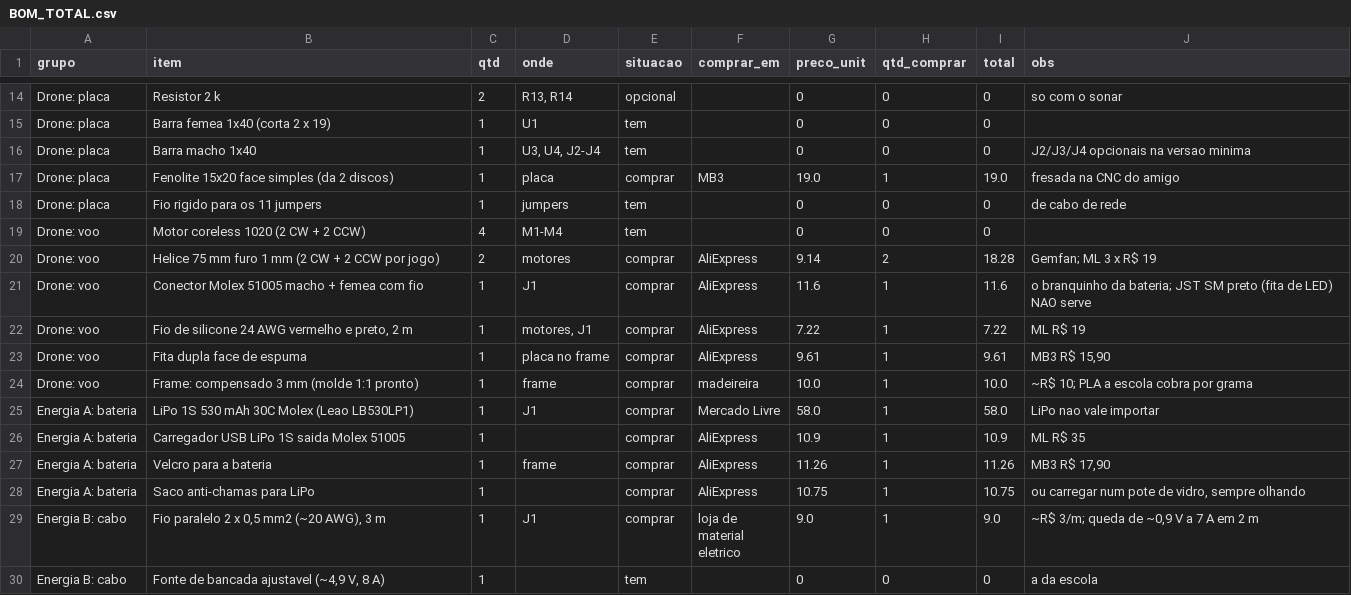
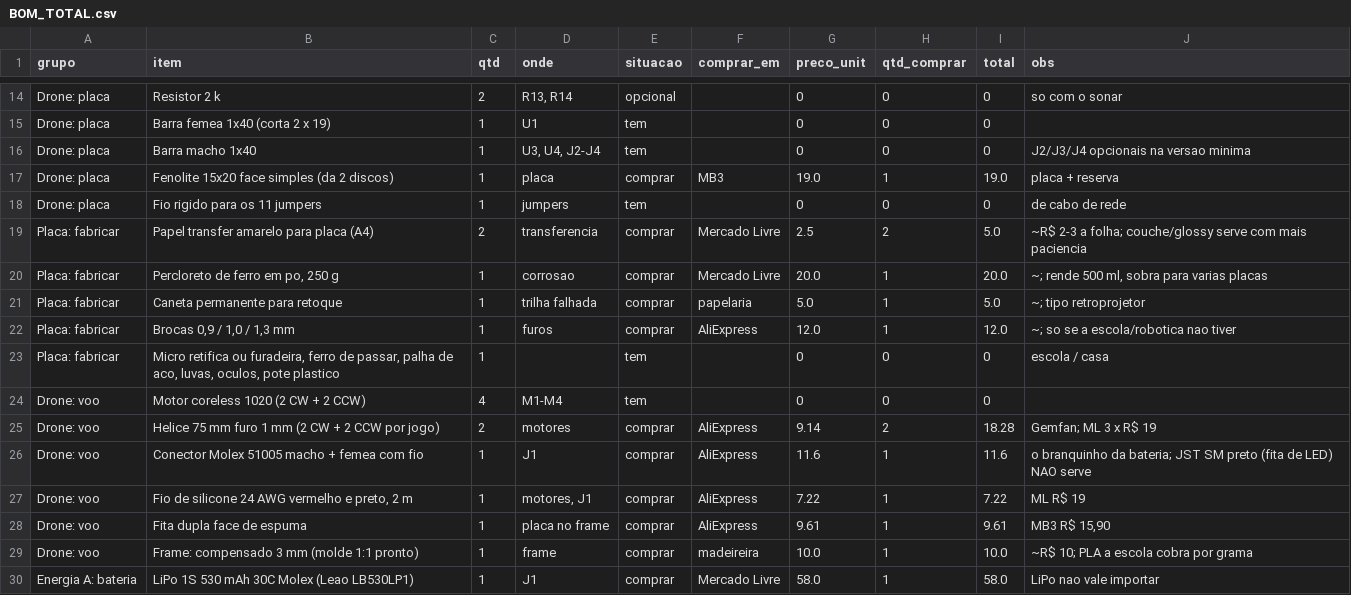
Before and after one commit to EduGomesNascimento/VOASUL, a CSV file: drone/docs/BOM_TOTAL.csv, drawn as a sheet; only a part is shown, gaps mark what is left out; the shorter side is filled out with more unchanged rows.

```diff
--- a/drone/docs/BOM_TOTAL.csv
+++ b/drone/docs/BOM_TOTAL.csv
@@ -16,4 +16,9 @@ Drone: placa,Barra femea 1x40 (corta 2 x 19),1,U1,tem,,0,0,0,
 Drone: placa,Barra macho 1x40,1,"U3, U4, J2-J4",tem,,0,0,0,J2/J3/J4 opcionais na versao minima
-Drone: placa,Fenolite 15x20 face simples (da 2 discos),1,placa,comprar,MB3,19.0,1,19.0,fresada na CNC do amigo
+Drone: placa,Fenolite 15x20 face simples (da 2 discos),1,placa,comprar,MB3,19.0,1,19.0,placa + reserva
 Drone: placa,Fio rigido para os 11 jumpers,1,jumpers,tem,,0,0,0,de cabo de rede
+Placa: fabricar,Papel transfer amarelo para placa (A4),2,transferencia,comprar,Mercado Livre,2.5,2,5.0,~R$ 2-3 a folha; couche/glossy serve com mais paciencia
+Placa: fabricar,"Percloreto de ferro em po, 250 g",1,corrosao,comprar,Mercado Livre,20.0,1,20.0,"~; rende 500 ml, sobra para varias placas"
+Placa: fabricar,Caneta permanente para retoque,1,trilha falhada,comprar,papelaria,5.0,1,5.0,~; tipo retroprojetor
+Placa: fabricar,"Brocas 0,9 / 1,0 / 1,3 mm",1,furos,comprar,AliExpress,12.0,1,12.0,~; so se a escola/robotica nao tiver
+Placa: fabricar,"Micro retifica ou furadeira, ferro de passar, palha de aco, luvas, oculos, pote plastico",1,,tem,,0,0,0,escola / casa
 Drone: voo,Motor coreless 1020 (2 CW + 2 CCW),4,M1-M4,tem,,0,0,0,
```
Also changed, not shown: 4 other files.
